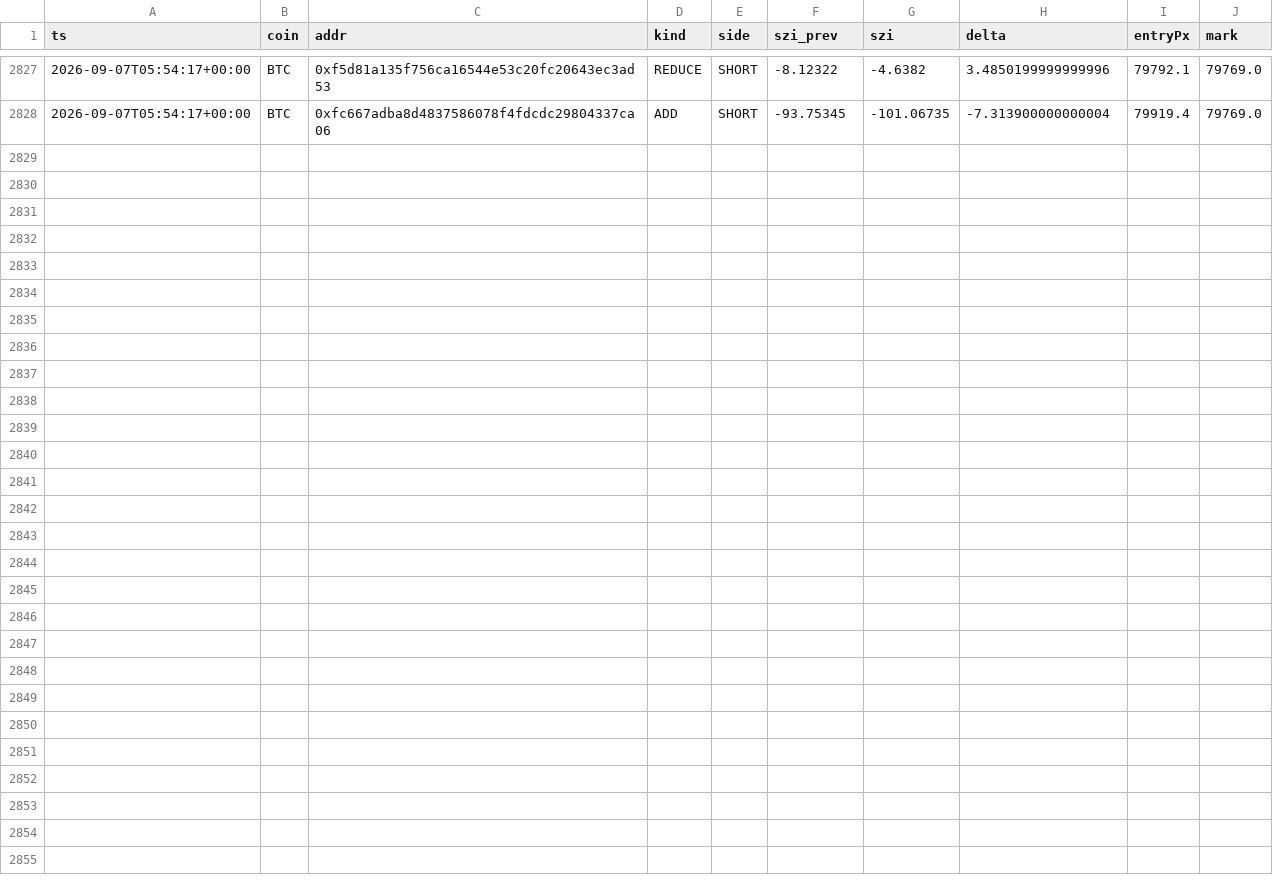
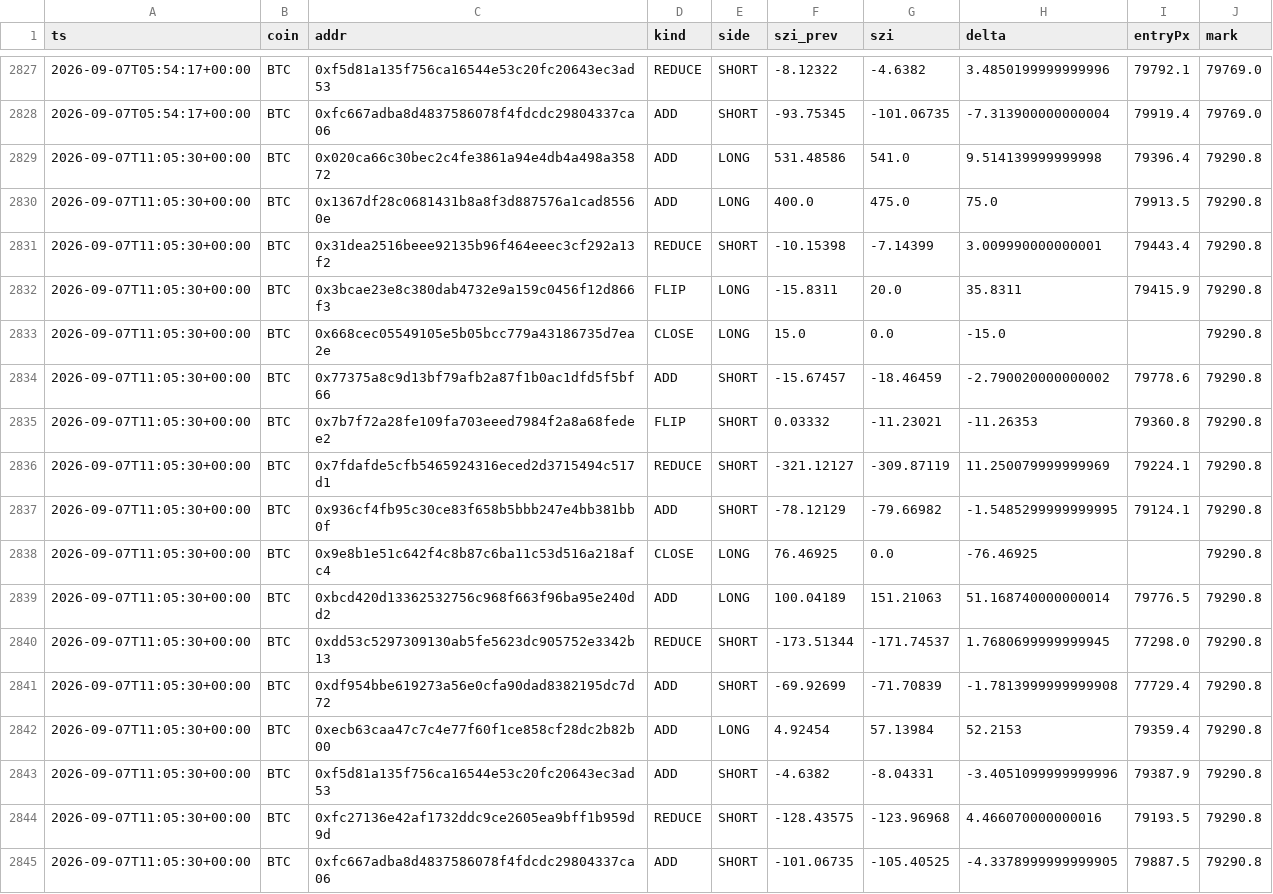
Before and after one commit to usa519831-tech/hl-whale-tracker, a CSV file: data/events_BTC.csv, drawn as a sheet; only a part is shown, gaps mark what is left out.

```diff
--- a/data/events_BTC.csv
+++ b/data/events_BTC.csv
@@ -2828 +2828,18 @@ ts,coin,addr,kind,side,szi_prev,szi,delta,entryPx,mark
 2026-09-07T05:54:17+00:00,BTC,0xfc667adba8d4837586078f4fdcdc29804337ca06,ADD,SHORT,-93.75345,-101.06735,-7.313900000000004,79919.4,79769.0
+2026-09-07T11:05:30+00:00,BTC,0x020ca66c30bec2c4fe3861a94e4db4a498a35872,ADD,LONG,531.48586,541.0,9.514139999999998,79396.4,79290.8
+2026-09-07T11:05:30+00:00,BTC,0x1367df28c0681431b8a8f3d887576a1cad85560e,ADD,LONG,400.0,475.0,75.0,79913.5,79290.8
+2026-09-07T11:05:30+00:00,BTC,0x31dea2516beee92135b96f464eeec3cf292a13f2,REDUCE,SHORT,-10.15398,-7.14399,3.009990000000001,79443.4,79290.8
+2026-09-07T11:05:30+00:00,BTC,0x3bcae23e8c380dab4732e9a159c0456f12d866f3,FLIP,LONG,-15.8311,20.0,35.8311,79415.9,79290.8
+2026-09-07T11:05:30+00:00,BTC,0x668cec05549105e5b05bcc779a43186735d7ea2e,CLOSE,LONG,15.0,0.0,-15.0,,79290.8
+2026-09-07T11:05:30+00:00,BTC,0x77375a8c9d13bf79afb2a87f1b0ac1dfd5f5bf66,ADD,SHORT,-15.67457,-18.46459,-2.790020000000002,79778.6,79290.8
+2026-09-07T11:05:30+00:00,BTC,0x7b7f72a28fe109fa703eeed7984f2a8a68fedee2,FLIP,SHORT,0.03332,-11.23021,-11.26353,79360.8,79290.8
+2026-09-07T11:05:30+00:00,BTC,0x7fdafde5cfb5465924316eced2d3715494c517d1,REDUCE,SHORT,-321.12127,-309.87119,11.250079999999969,79224.1,79290.8
+2026-09-07T11:05:30+00:00,BTC,0x936cf4fb95c30ce83f658b5bbb247e4bb381bb0f,ADD,SHORT,-78.12129,-79.66982,-1.5485299999999995,79124.1,79290.8
+2026-09-07T11:05:30+00:00,BTC,0x9e8b1e51c642f4c8b87c6ba11c53d516a218afc4,CLOSE,LONG,76.46925,0.0,-76.46925,,79290.8
+2026-09-07T11:05:30+00:00,BTC,0xbcd420d13362532756c968f663f96ba95e240dd2,ADD,LONG,100.04189,151.21063,51.168740000000014,79776.5,79290.8
+2026-09-07T11:05:30+00:00,BTC,0xdd53c5297309130ab5fe5623dc905752e3342b13,REDUCE,SHORT,-173.51344,-171.74537,1.7680699999999945,77298.0,79290.8
+2026-09-07T11:05:30+00:00,BTC,0xdf954bbe619273a56e0cfa90dad8382195dc7d72,ADD,SHORT,-69.92699,-71.70839,-1.7813999999999908,77729.4,79290.8
+2026-09-07T11:05:30+00:00,BTC,0xecb63caa47c7c4e77f60f1ce858cf28dc2b82b00,ADD,LONG,4.92454,57.13984,52.2153,79359.4,79290.8
+2026-09-07T11:05:30+00:00,BTC,0xf5d81a135f756ca16544e53c20fc20643ec3ad53,ADD,SHORT,-4.6382,-8.04331,-3.4051099999999996,79387.9,79290.8
+2026-09-07T11:05:30+00:00,BTC,0xfc27136e42af1732ddc9ce2605ea9bff1b959d9d,REDUCE,SHORT,-128.43575,-123.96968,4.466070000000016,79193.5,79290.8
+2026-09-07T11:05:30+00:00,BTC,0xfc667adba8d4837586078f4fdcdc29804337ca06,ADD,SHORT,-101.06735,-105.40525,-4.3378999999999905,79887.5,79290.8
```
Also changed, not shown: data/agg_BTC.csv, data/agg_ETH.csv, 7 other files.
